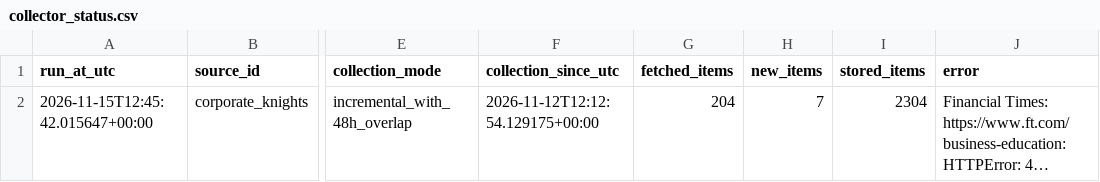
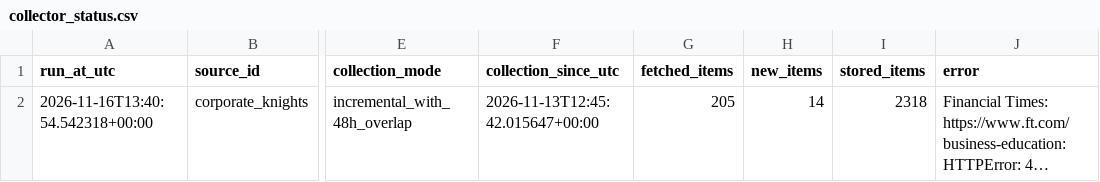
Before and after one commit to olgagaffarova/ESMT_newsflow, a CSV file: data/collector_status.csv, drawn as a sheet; only a part is shown, gaps mark what is left out; long unchanged cells end in …; the diff names each change by its address in the sheet, - before the commit and + after, or states it on an @@ line.

```diff
--- a/data/collector_status.csv
+++ b/data/collector_status.csv
-A2 (run_at_utc): 2026-11-15T12:45:42.015647+00:00
+A2 (run_at_utc): 2026-11-16T13:40:54.542318+00:00
-F2 (collection_since_utc): 2026-11-12T12:12:54.129175+00:00
+F2 (collection_since_utc): 2026-11-13T12:45:42.015647+00:00
-G2 (fetched_items): 204
+G2 (fetched_items): 205
-H2 (new_items): 7
+H2 (new_items): 14
-I2 (stored_items): 2304
+I2 (stored_items): 2318
```
Also changed, not shown: data/news.csv, 1 other file.
